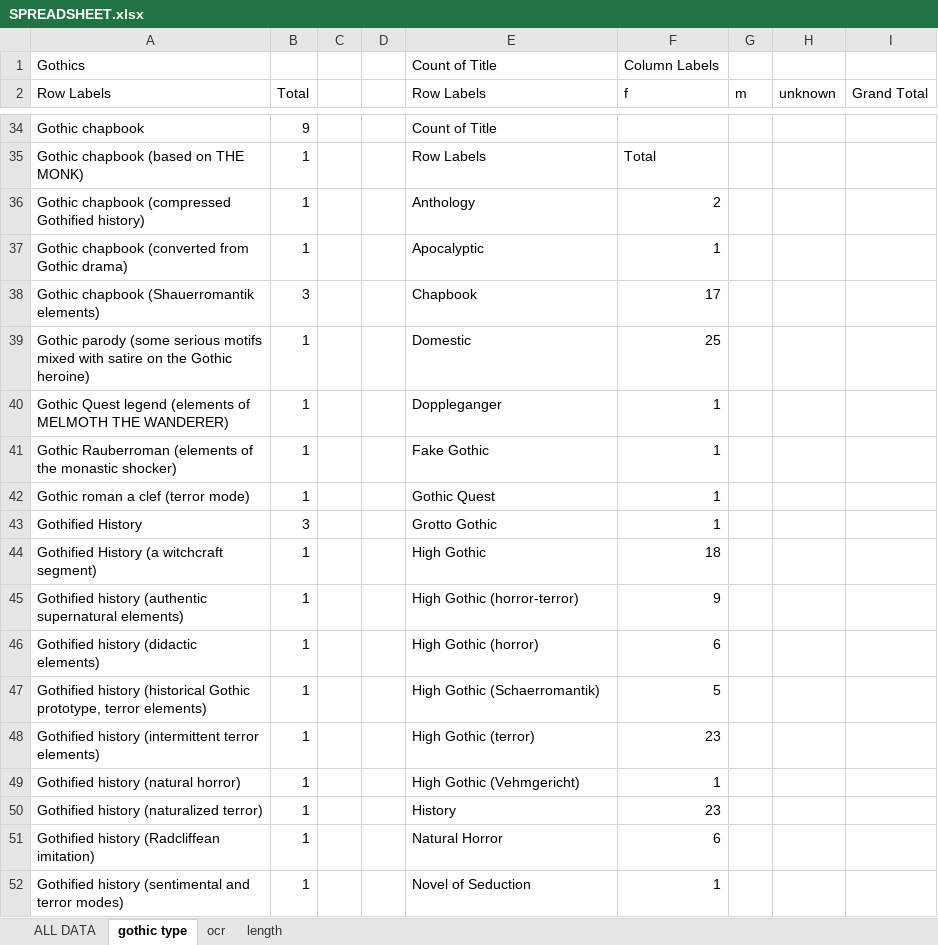
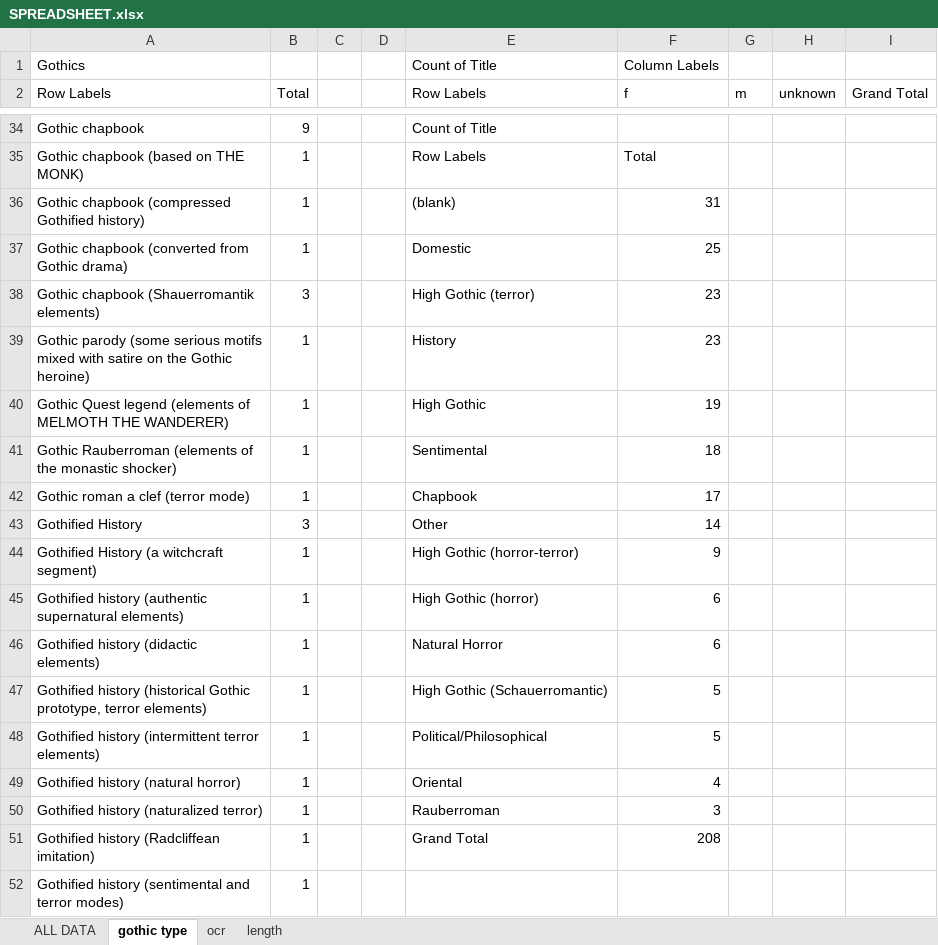
Before and after one commit to lawrenceevalyn/MASTERS-ESSAY, an Excel workbook: SPREADSHEET.xlsx, sheet gothic type, drawn as a sheet; only a part is shown, gaps mark what is left out; values as stored, in another font and other column widths than the file's, no borders; charts and pictures not drawn; the diff covers the shown part only; the diff names each change by its address in the sheet, - before the commit and + after, or states it on an @@ line.

```diff
--- a/SPREADSHEET.xlsx (sheet gothic type)
+++ b/SPREADSHEET.xlsx (sheet gothic type)
-E36 (Row Labels): Anthology
+E36 (Row Labels): (blank)
-F36 (f): 2
+F36 (f): 31
-E37 (Row Labels): Apocalyptic
+E37 (Row Labels): Domestic
-F37 (f): 1
+F37 (f): 25
-E38 (Row Labels): Chapbook
+E38 (Row Labels): High Gothic (terror)
-F38 (f): 17
+F38 (f): 23
-E39 (Row Labels): Domestic
+E39 (Row Labels): History
-F39 (f): 25
+F39 (f): 23
-E40 (Row Labels): Doppleganger
+E40 (Row Labels): High Gothic
-F40 (f): 1
+F40 (f): 19
-E41 (Row Labels): Fake Gothic
+E41 (Row Labels): Sentimental
-F41 (f): 1
+F41 (f): 18
-E42 (Row Labels): Gothic Quest
+E42 (Row Labels): Chapbook
-F42 (f): 1
+F42 (f): 17
-E43 (Row Labels): Grotto Gothic
+E43 (Row Labels): Other
-F43 (f): 1
+F43 (f): 14
-E44 (Row Labels): High Gothic
+E44 (Row Labels): High Gothic (horror-terror)
-F44 (f): 18
+F44 (f): 9
-E45 (Row Labels): High Gothic (horror-terror)
+E45 (Row Labels): High Gothic (horror)
-F45 (f): 9
+F45 (f): 6
-E46 (Row Labels): High Gothic (horror)
+E46 (Row Labels): Natural Horror
-E47 (Row Labels): High Gothic (Schaerromantik)
+E47 (Row Labels): High Gothic (Schauerromantic)
-E48 (Row Labels): High Gothic (terror)
+E48 (Row Labels): Political/Philosophical
-F48 (f): 23
+F48 (f): 5
-E49 (Row Labels): High Gothic (Vehmgericht)
+E49 (Row Labels): Oriental
-F49 (f): 1
+F49 (f): 4
-E50 (Row Labels): History
+E50 (Row Labels): Rauberroman
-F50 (f): 23
+F50 (f): 3
-E51 (Row Labels): Natural Horror
+E51 (Row Labels): Grand Total
-F51 (f): 6
+F51 (f): 208
-E52 (Row Labels): Novel of Seduction
+E52 (Row Labels): (empty)
-F52 (f): 1
+F52 (f): (empty)
```
Also changed, not shown: 26 edited cells elsewhere in this sheet, sheet ALL DATA, charts or pictures, 2 other files.
